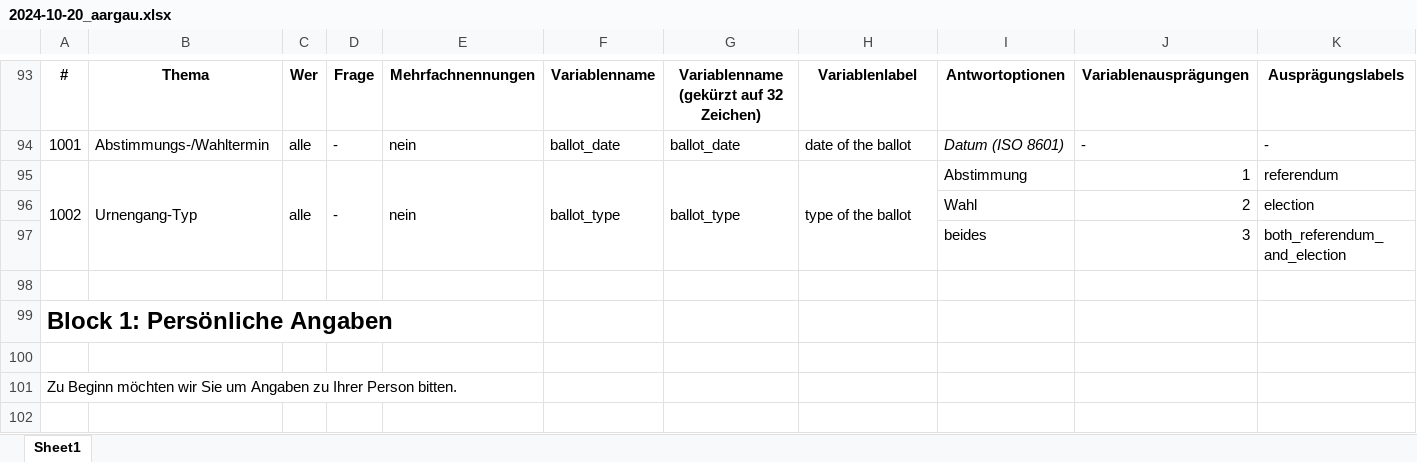
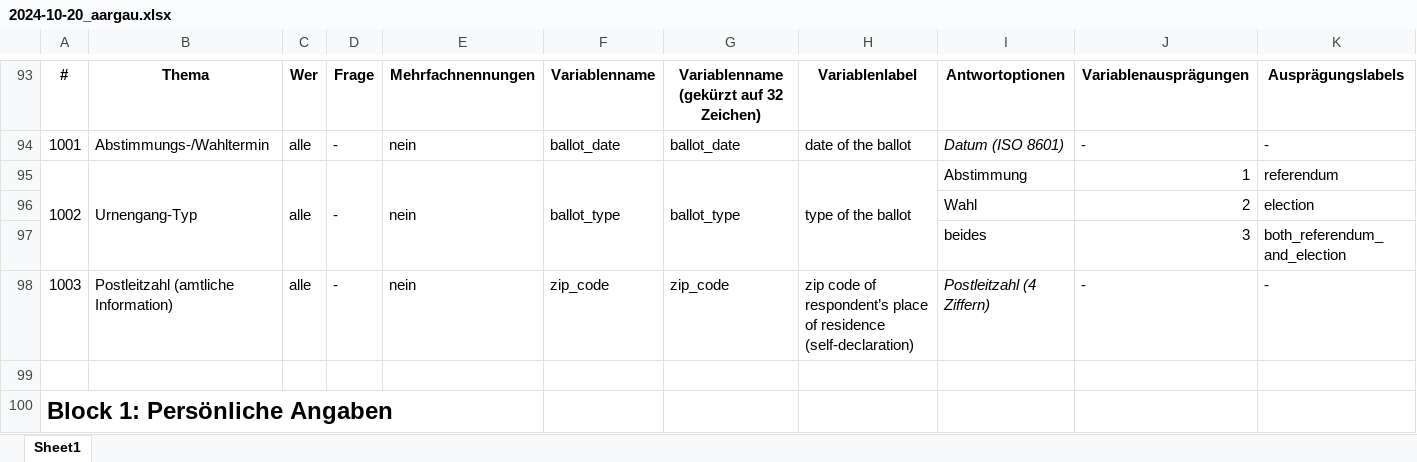
Before and after one commit to zdaarau/fokus, an Excel workbook: output/questionnaires/2024-10-20_aargau.xlsx, sheet Sheet1, drawn as a sheet; only a part is shown, gaps mark what is left out; the shorter side is filled out with more unchanged rows; values as stored, in another font and other column widths than the file's, no borders; rows hold the shown columns only; the diff names each change by its address in the sheet, - before the commit and + after, or states it on an @@ line.

```diff
--- a/output/questionnaires/2024-10-20_aargau.xlsx (sheet Sheet1)
+++ b/output/questionnaires/2024-10-20_aargau.xlsx (sheet Sheet1)
+row 98: 1003 | Postleitzahl (amtliche Information) | alle | - | nein | zip_code | zip_code | zip code of respondent’s place of residence (self-declaration) | Postleitzahl (4 Ziffern) | - | -
```
Also changed, not shown: 5 other files.
